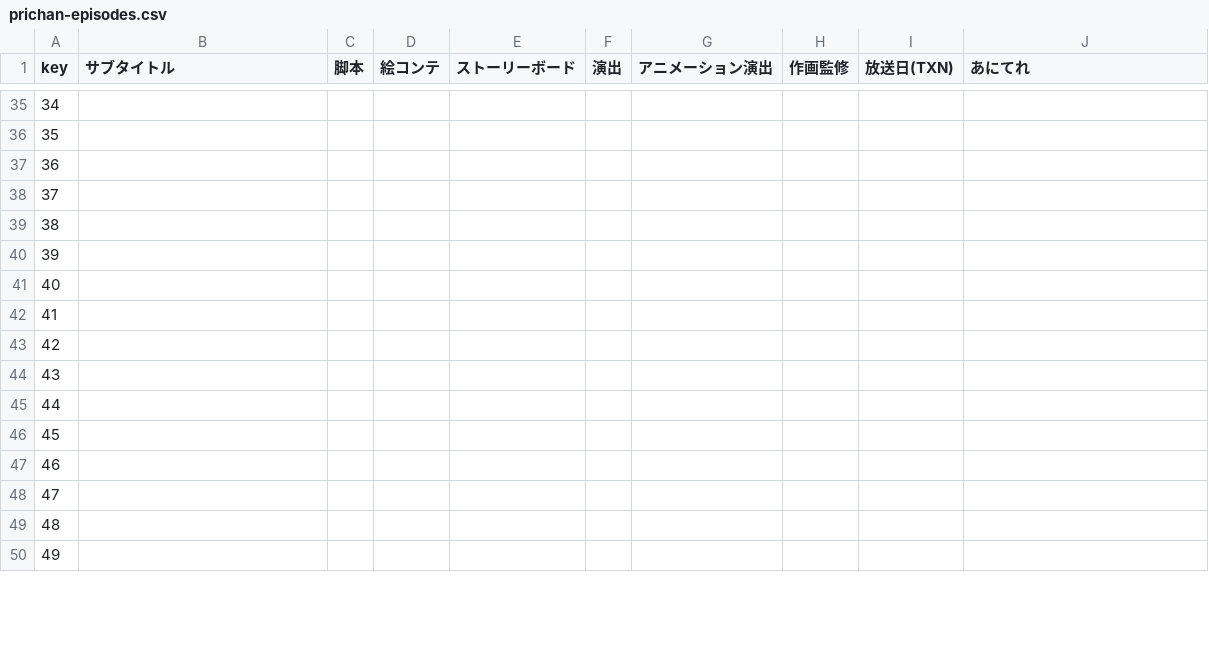
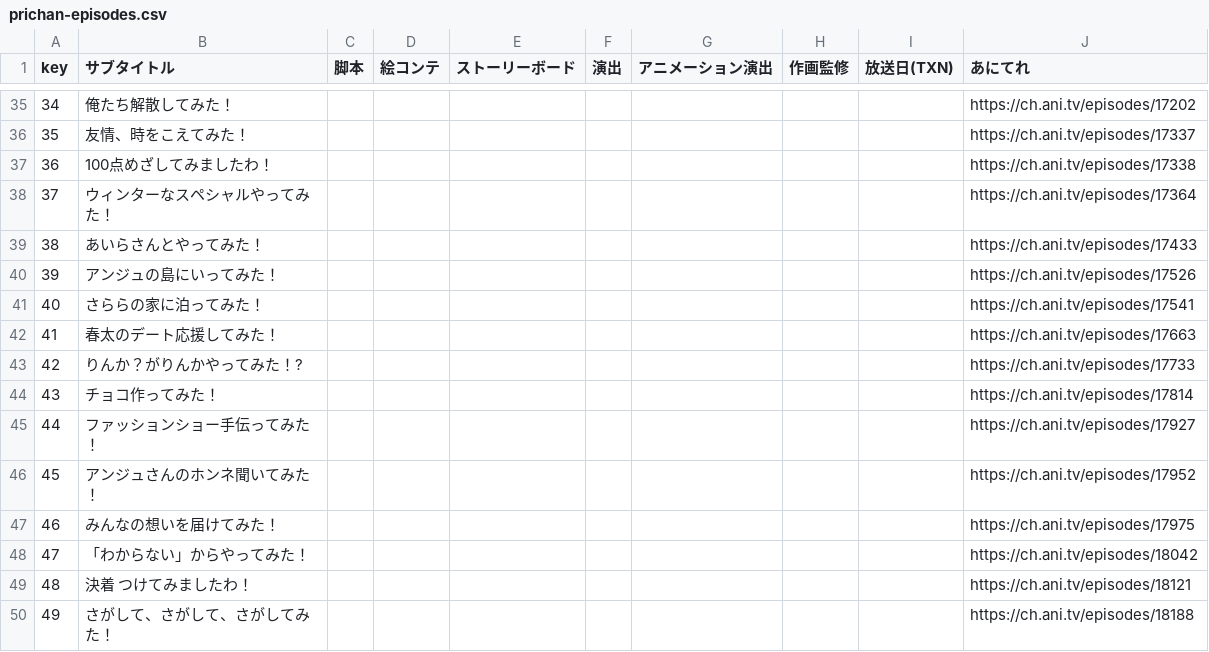
Before and after one commit to prickathon/prismdb, a CSV file: _data/prichan-episodes.csv, drawn as a sheet; only a part is shown, gaps mark what is left out; the diff covers the shown part only.

```diff
--- a/_data/prichan-episodes.csv
+++ b/_data/prichan-episodes.csv
@@ -35,16 +35,16 @@ key,サブタイトル,脚本,絵コンテ,ストーリーボード,演出,ア
-34,,,,,,,,,
-35,,,,,,,,,
-36,,,,,,,,,
-37,,,,,,,,,
-38,,,,,,,,,
-39,,,,,,,,,
-40,,,,,,,,,
-41,,,,,,,,,
-42,,,,,,,,,
-43,,,,,,,,,
-44,,,,,,,,,
-45,,,,,,,,,
-46,,,,,,,,,
-47,,,,,,,,,
-48,,,,,,,,,
-49,,,,,,,,,
+34,俺たち解散してみた！,,,,,,,,https://ch.ani.tv/episodes/17202
+35,友情、時をこえてみた！,,,,,,,,https://ch.ani.tv/episodes/17337
+36,100点めざしてみましたわ！,,,,,,,,https://ch.ani.tv/episodes/17338
+37,ウィンターなスペシャルやってみた！,,,,,,,,https://ch.ani.tv/episodes/17364
+38,あいらさんとやってみた！,,,,,,,,https://ch.ani.tv/episodes/17433
+39,アンジュの島にいってみた！,,,,,,,,https://ch.ani.tv/episodes/17526
+40,さららの家に泊ってみた！,,,,,,,,https://ch.ani.tv/episodes/17541
+41,春太のデート応援してみた！,,,,,,,,https://ch.ani.tv/episodes/17663
+42,りんか？がりんかやってみた！?,,,,,,,,https://ch.ani.tv/episodes/17733
+43,チョコ作ってみた！,,,,,,,,https://ch.ani.tv/episodes/17814
+44,ファッションショー手伝ってみた！,,,,,,,,https://ch.ani.tv/episodes/17927
+45,アンジュさんのホンネ聞いてみた！,,,,,,,,https://ch.ani.tv/episodes/17952
+46,みんなの想いを届けてみた！,,,,,,,,https://ch.ani.tv/episodes/17975
+47,「わからない」からやってみた！,,,,,,,,https://ch.ani.tv/episodes/18042
+48,決着　つけてみましたわ！,,,,,,,,https://ch.ani.tv/episodes/18121
+49,さがして、さがして、さがしてみた！,,,,,,,,https://ch.ani.tv/episodes/18188
```
Also changed, not shown: 68 edited cells elsewhere in this file.
